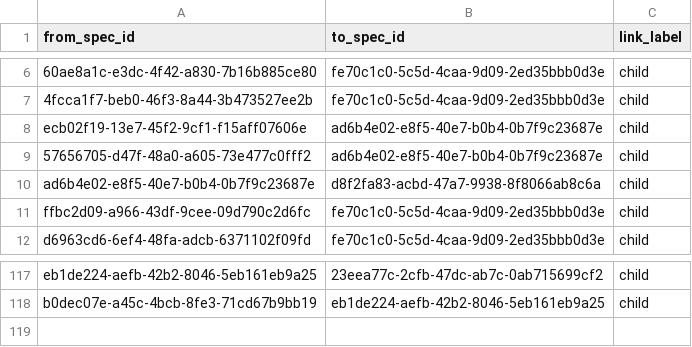
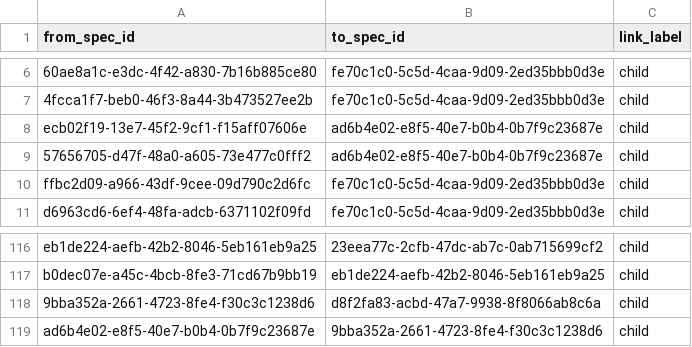
Before and after one commit to zamm-dev/zamm-golang-mvp-11, a CSV file: .zamm/spec-links.csv, drawn as a sheet; only a part is shown, gaps mark what is left out; removed rows and columns are numbered as before the commit, all else as after; the diff names each change by its address in the sheet, - before the commit and + after, or states it on an @@ line.

```diff
--- a/.zamm/spec-links.csv
+++ b/.zamm/spec-links.csv
-row 10: ad6b4e02-e8f5-40e7-b0b4-0b7f9c23687e | d8f2fa83-acbd-47a7-9938-8f8066ab8c6a | child
+row 118: 9bba352a-2661-4723-8fe4-f30c3c1238d6 | d8f2fa83-acbd-47a7-9938-8f8066ab8c6a | child
+row 119: ad6b4e02-e8f5-40e7-b0b4-0b7f9c23687e | 9bba352a-2661-4723-8fe4-f30c3c1238d6 | child
```
Also changed, not shown: .zamm/commit-links.csv, 2 other files.
